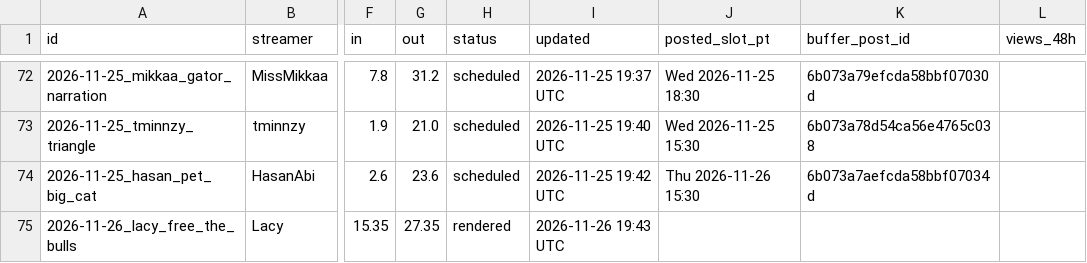
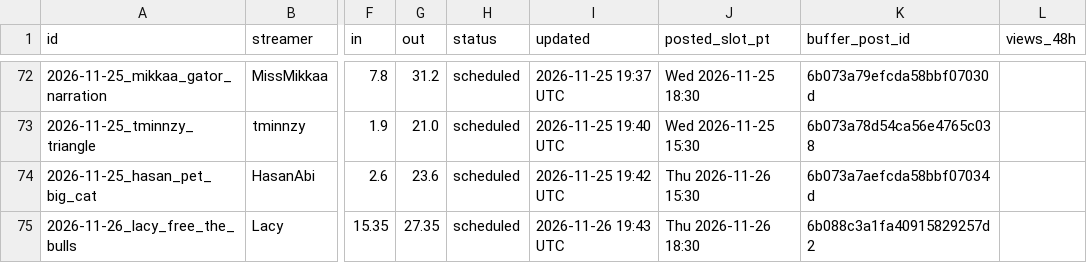
Before and after one commit to exvari/xvariclips-media, a CSV file: tools/ledger.csv, drawn as a sheet; only a part is shown, gaps mark what is left out; the diff names each change by its address in the sheet, - before the commit and + after, or states it on an @@ line.

```diff
--- a/tools/ledger.csv
+++ b/tools/ledger.csv
-H75 (status): rendered
+H75 (status): scheduled
-J75 (posted_slot_pt): (empty)
+J75 (posted_slot_pt): Thu 2026-11-26 18:30
-K75 (buffer_post_id): (empty)
+K75 (buffer_post_id): 6b088c3a1fa40915829257d2
```
Also changed, not shown: tools/decisions.csv, 2 other files.
